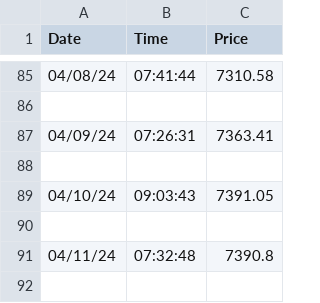
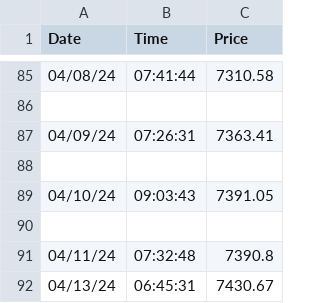
Before and after one commit to sivaranjiniganesan/SIPG-Today, a CSV file: Backend/mmtcpamp-digital-gold-price.csv, drawn as a sheet; only a part is shown, gaps mark what is left out.

```diff
--- a/Backend/mmtcpamp-digital-gold-price.csv
+++ b/Backend/mmtcpamp-digital-gold-price.csv
@@ -91 +91,2 @@ Date,Time,Price
 04/11/24,07:32:48,7390.8
+04/13/24,06:45:31,7430.67
```
Also changed, not shown: Backend/digital-gold.csv, 12 other files.
